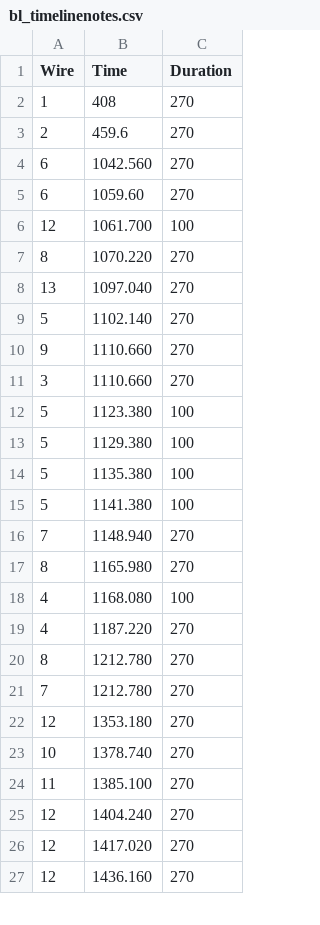
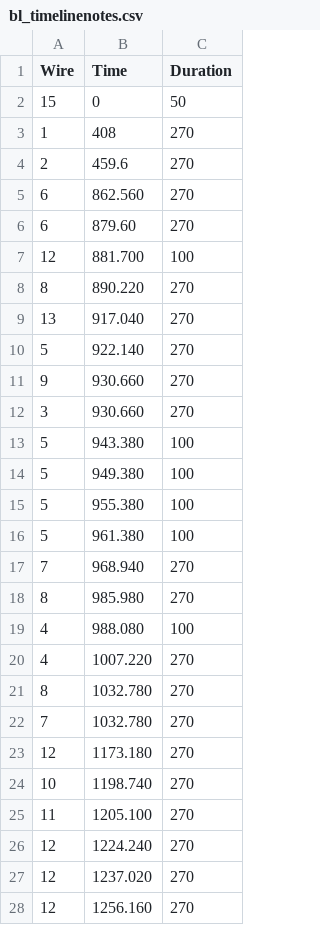
Before and after one commit to proxycase/blood_lines, a CSV file: bl_arduinoController/data/bl_timelinenotes.csv, drawn as a sheet; only a part is shown; the diff covers the shown part only.

Commit message:
add alternative timelines and fixes to main timeline

```diff
--- a/bl_arduinoController/data/bl_timelinenotes.csv
+++ b/bl_arduinoController/data/bl_timelinenotes.csv
@@ -1,27 +1,28 @@
 Wire,Time,Duration
+15,0,50
 1,408,270
 2,459.6,270
-6,1042.560,270
-6,1059.60,270
-12,1061.700,100
-8,1070.220,270
-13,1097.040,270
-5,1102.140,270
-9,1110.660,270
-3,1110.660,270
-5,1123.380,100
-5,1129.380,100
-5,1135.380,100
-5,1141.380,100
-7,1148.940,270
-8,1165.980,270
-4,1168.080,100
-4,1187.220,270
-8,1212.780,270
-7,1212.780,270
-12,1353.180,270
-10,1378.740,270
-11,1385.100,270
-12,1404.240,270
-12,1417.020,270
-12,1436.160,270
+6,862.560,270
+6,879.60,270
+12,881.700,100
+8,890.220,270
+13,917.040,270
+5,922.140,270
+9,930.660,270
+3,930.660,270
+5,943.380,100
+5,949.380,100
+5,955.380,100
+5,961.380,100
+7,968.940,270
+8,985.980,270
+4,988.080,100
+4,1007.220,270
+8,1032.780,270
+7,1032.780,270
+12,1173.180,270
+10,1198.740,270
+11,1205.100,270
+12,1224.240,270
+12,1237.020,270
+12,1256.160,270
```
Also changed, not shown: 12 edited cells elsewhere in this file, 2 other files.
